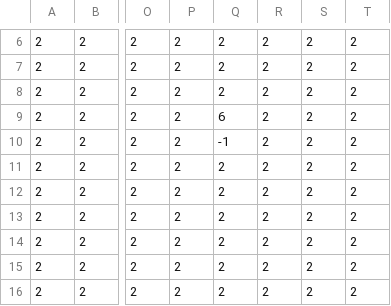
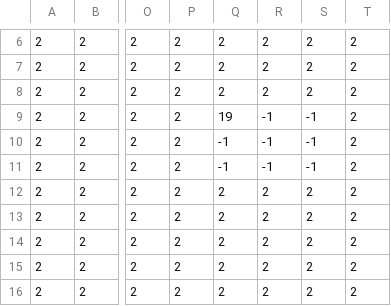
Before and after one commit to Richard-Lynch/Android-Top-Down-RPG, a CSV file: app/src/main/assets/map2.csv, drawn as a sheet; only a part is shown, gaps mark what is left out; the diff names each change by its address in the sheet, - before the commit and + after, or states it on an @@ line.

```diff
--- a/app/src/main/assets/map2.csv
+++ b/app/src/main/assets/map2.csv
-Q9: 6
+Q9: 19
-R9:R11: 2
+R9:R11: -1
-S9:S11: 2
+S9:S11: -1
-Q11: 2
+Q11: -1
```
Also changed, not shown: app/src/main/assets/map.csv, 4 other files.
